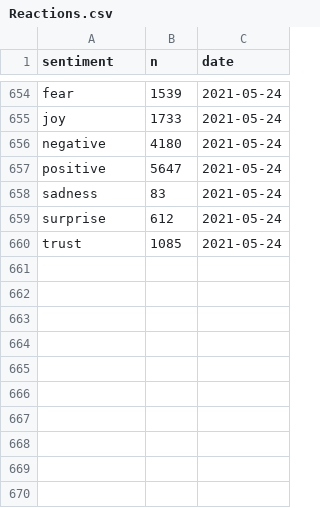
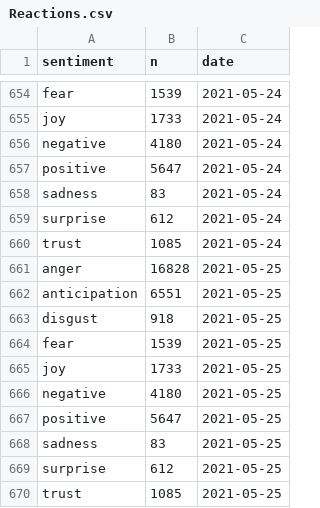
Before and after one commit to simmieyungie/TwittterScrapR, a CSV file: Analysis/Reactions.csv, drawn as a sheet; only a part is shown, gaps mark what is left out.

```diff
--- a/Analysis/Reactions.csv
+++ b/Analysis/Reactions.csv
@@ -660 +660,11 @@
 "trust",1085,2021-05-24
+"anger",16828,2021-05-25
+"anticipation",6551,2021-05-25
+"disgust",918,2021-05-25
+"fear",1539,2021-05-25
+"joy",1733,2021-05-25
+"negative",4180,2021-05-25
+"positive",5647,2021-05-25
+"sadness",83,2021-05-25
+"surprise",612,2021-05-25
+"trust",1085,2021-05-25
```
Also changed, not shown: Analysis/Topwords.csv, Analysis/handles.csv, 2 other files.
